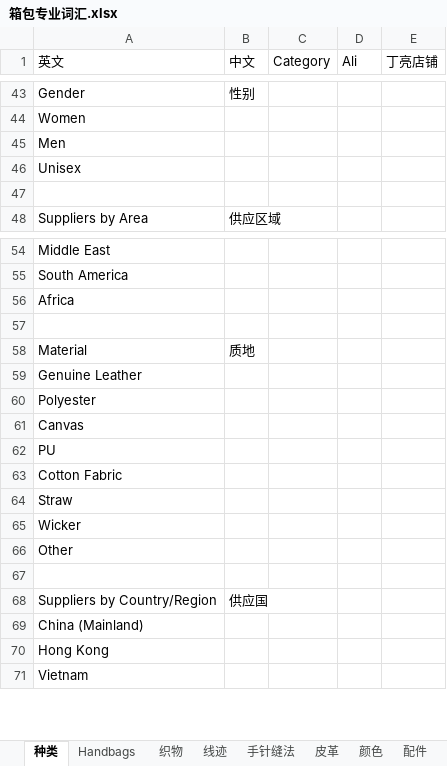
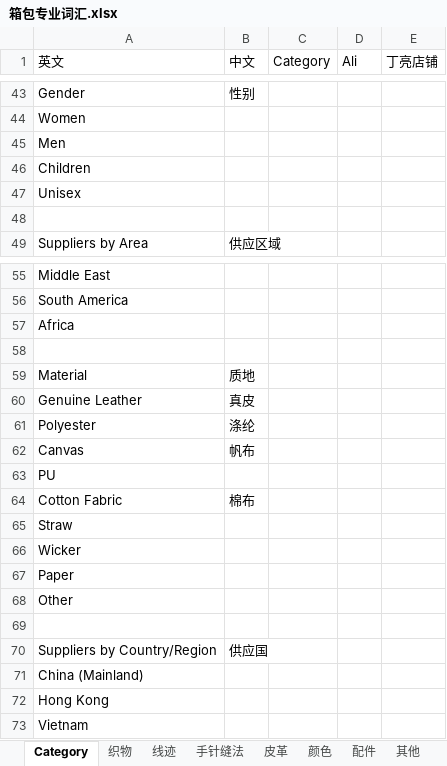
Before and after one commit to JohnnyFee/life, an Excel workbook: resources/箱包/箱包专业词汇.xlsx, sheet Category, drawn as a sheet; only a part is shown, gaps mark what is left out; values as stored, in another font and other column widths than the file's, no borders; table styles not drawn; addresses are those after the commit; the diff names each change by its address in the sheet, - before the commit and + after, or states it on an @@ line.

```diff
--- a/resources/箱包/箱包专业词汇.xlsx (sheet Category)
+++ b/resources/箱包/箱包专业词汇.xlsx (sheet Category)
-sheet tab: 种类
+sheet tab: Category
-sheet tab: Handbags
+row 46: Children
-B60 (中文): (empty)
+B60 (中文): 真皮
-B61 (中文): (empty)
+B61 (中文): 涤纶
-B62 (中文): (empty)
+B62 (中文): 帆布
-B64 (中文): (empty)
+B64 (中文): 棉布
+row 67: Paper
```
Also changed, not shown: 7 other files.
